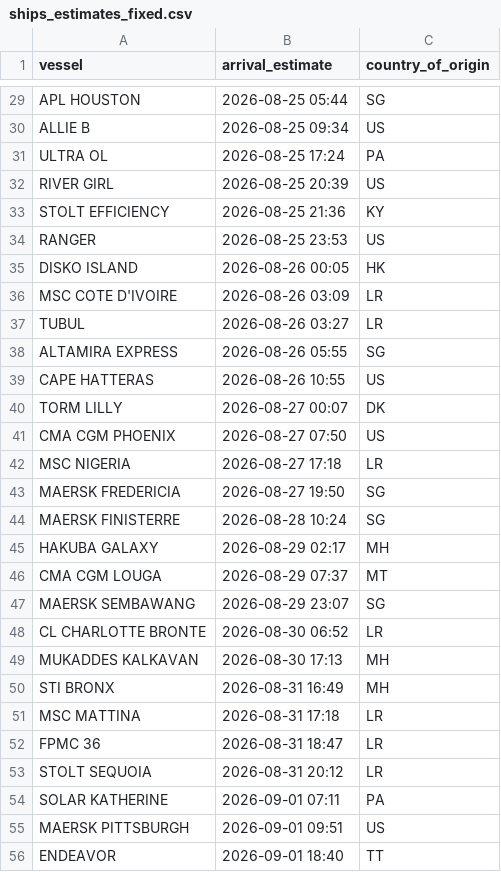
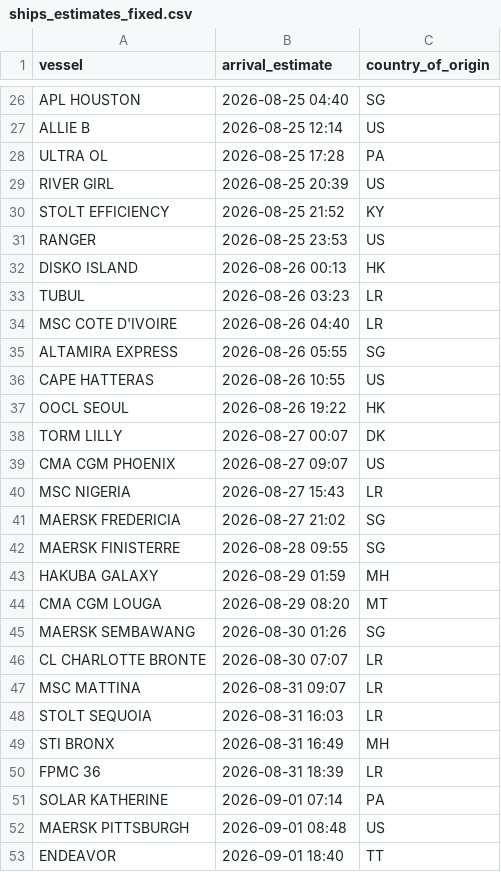
Before and after one commit to natalierjonas/FOC_NYC, a CSV file: ships_estimates_fixed.csv, drawn as a sheet; only a part is shown, gaps mark what is left out; removed rows and columns are numbered as before the commit, all else as after; the diff covers the shown part only; the diff names each change by its address in the sheet, - before the commit and + after, or states it on an @@ line.

```diff
--- a/ships_estimates_fixed.csv
+++ b/ships_estimates_fixed.csv
-B26 (arrival_estimate): 2026-08-25 05:44
+B26 (arrival_estimate): 2026-08-25 04:40
-B27 (arrival_estimate): 2026-08-25 09:34
+B27 (arrival_estimate): 2026-08-25 12:14
-B28 (arrival_estimate): 2026-08-25 17:24
+B28 (arrival_estimate): 2026-08-25 17:28
-B30 (arrival_estimate): 2026-08-25 21:36
+B30 (arrival_estimate): 2026-08-25 21:52
-B32 (arrival_estimate): 2026-08-26 00:05
+B32 (arrival_estimate): 2026-08-26 00:13
-row 36: MSC COTE D'IVOIRE | 2026-08-26 03:09 | LR
-B33 (arrival_estimate): 2026-08-26 03:27
+B33 (arrival_estimate): 2026-08-26 03:23
+row 34: MSC COTE D'IVOIRE | 2026-08-26 04:40 | LR
+row 37: OOCL SEOUL | 2026-08-26 19:22 | HK
-B39 (arrival_estimate): 2026-08-27 07:50
+B39 (arrival_estimate): 2026-08-27 09:07
-B40 (arrival_estimate): 2026-08-27 17:18
+B40 (arrival_estimate): 2026-08-27 15:43
-B41 (arrival_estimate): 2026-08-27 19:50
+B41 (arrival_estimate): 2026-08-27 21:02
-B42 (arrival_estimate): 2026-08-28 10:24
+B42 (arrival_estimate): 2026-08-28 09:55
-B43 (arrival_estimate): 2026-08-29 02:17
+B43 (arrival_estimate): 2026-08-29 01:59
-B44 (arrival_estimate): 2026-08-29 07:37
+B44 (arrival_estimate): 2026-08-29 08:20
-B45 (arrival_estimate): 2026-08-29 23:07
+B45 (arrival_estimate): 2026-08-30 01:26
-B46 (arrival_estimate): 2026-08-30 06:52
+B46 (arrival_estimate): 2026-08-30 07:07
-row 49: MUKADDES KALKAVAN | 2026-08-30 17:13 | MH
+row 47: MSC MATTINA | 2026-08-31 09:07 | LR
+row 48: STOLT SEQUOIA | 2026-08-31 16:03 | LR
-row 51: MSC MATTINA | 2026-08-31 17:18 | LR
-B50 (arrival_estimate): 2026-08-31 18:47
+B50 (arrival_estimate): 2026-08-31 18:39
-row 53: STOLT SEQUOIA | 2026-08-31 20:12 | LR
-B51 (arrival_estimate): 2026-09-01 07:11
+B51 (arrival_estimate): 2026-09-01 07:14
-B52 (arrival_estimate): 2026-09-01 09:51
+B52 (arrival_estimate): 2026-09-01 08:48
```
Also changed, not shown: 2 added rows, 5 removed rows and 22 edited cells elsewhere in this file, filtered_ships.csv.
